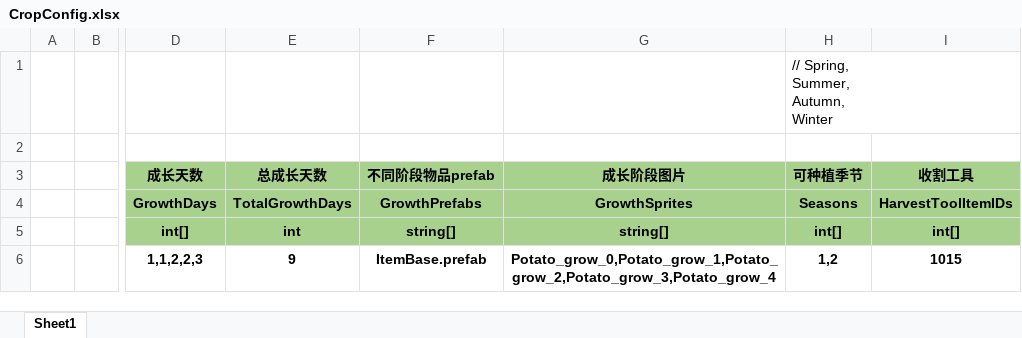
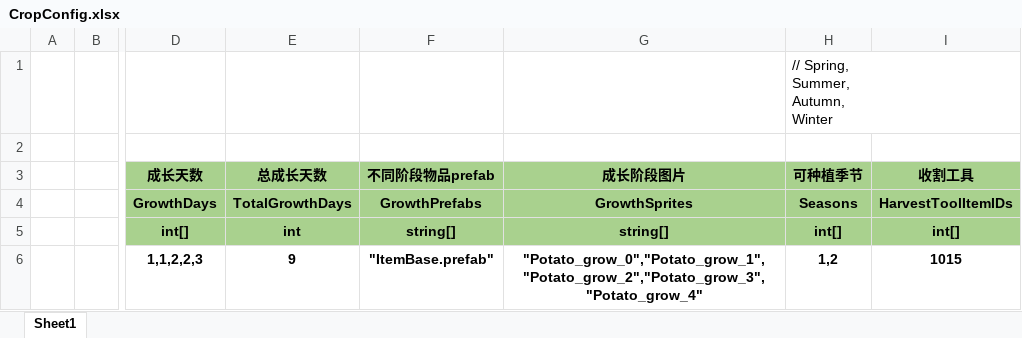
Before and after one commit to SilentZeroOne/ET-EUI, an Excel workbook: Excel/CropConfig.xlsx, sheet Sheet1, drawn as a sheet; only a part is shown, gaps mark what is left out; values as stored, in another font and other column widths than the file's, no borders; the diff names each change by its address in the sheet, - before the commit and + after, or states it on an @@ line.

```diff
--- a/Excel/CropConfig.xlsx (sheet Sheet1)
+++ b/Excel/CropConfig.xlsx (sheet Sheet1)
-F6 (不同阶段物品prefab): ItemBase.prefab
+F6 (不同阶段物品prefab): "ItemBase.prefab"
-G6 (成长阶段图片): Potato_grow_0,Potato_grow_1,Potato_grow_2,Potato_grow_3,Potato_grow_4
+G6 (成长阶段图片): "Potato_grow_0","Potato_grow_1","Potato_grow_2","Potato_grow_3","Potato_grow_4"
```
Also changed, not shown: 12 other files.
